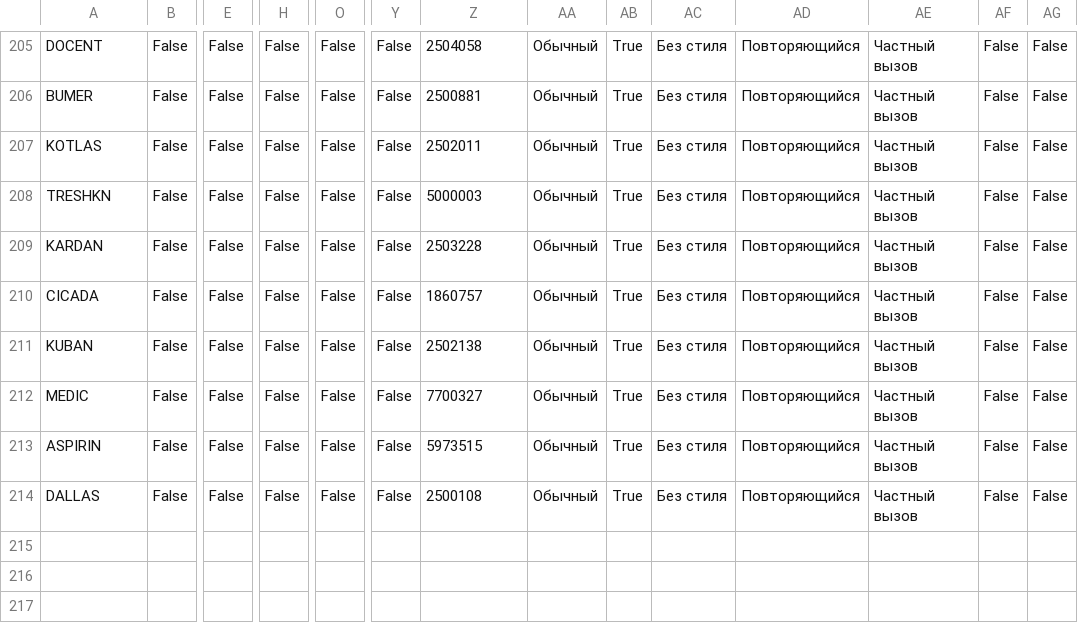
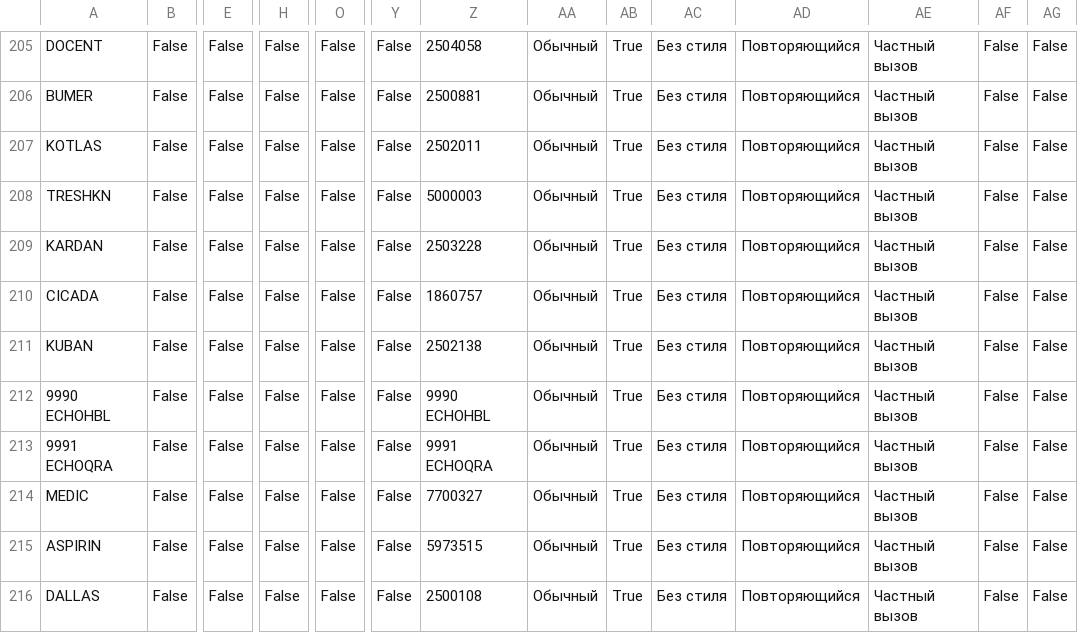
Before and after one commit to krot4u/Public_scripts, a CSV file: Devices_Contact_List/Motorola_Rus_Contact.csv, drawn as a sheet; only a part is shown, gaps mark what is left out; rows hold the shown columns only; the diff names each change by its address in the sheet, - before the commit and + after, or states it on an @@ line.

```diff
--- a/Devices_Contact_List/Motorola_Rus_Contact.csv
+++ b/Devices_Contact_List/Motorola_Rus_Contact.csv
+row 212: 9990 ECHOHBL | False | False | False | False | False | 9990 ECHOHBL | Обычный | True | Без стиля | Повторяющийся | Частный вызов | False | False
+row 213: 9991 ECHOQRA | False | False | False | False | False | 9991 ECHOQRA | Обычный | True | Без стиля | Повторяющийся | Частный вызов | False | False
```
Also changed, not shown: Devices_Contact_List/AnyTone_Contacts.csv, Devices_Contact_List/Motorola_Contact.csv, 8 other files.
